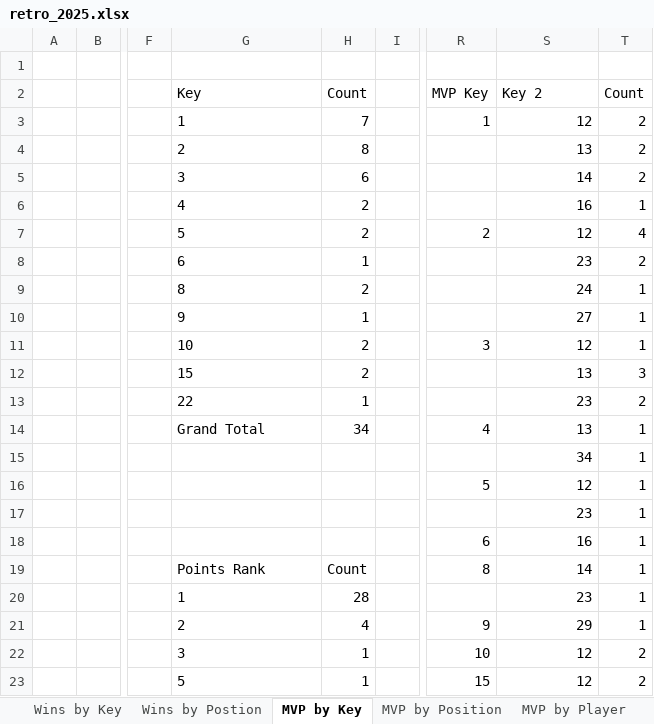
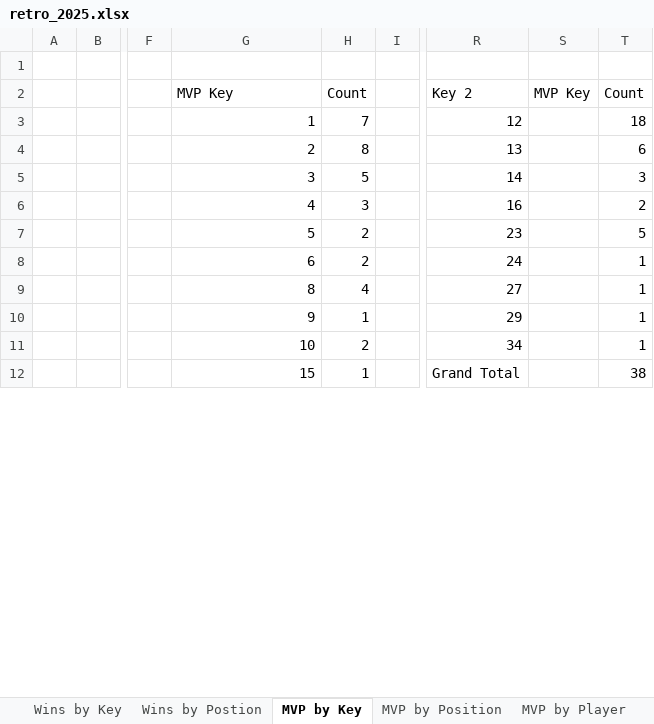
Before and after one commit to meinhardtmr/NFL-Fantasy, an Excel workbook: 2025/retro_2025.xlsx, sheet MVP by Key, drawn as a sheet; only a part is shown, gaps mark what is left out; values as stored, in another font and other column widths than the file's, no borders; charts and pictures not drawn; removed rows and columns are numbered as before the commit, all else as after; rows hold the shown columns only; the diff covers the shown part only; the diff names each change by its address in the sheet, - before the commit and + after, or states it on an @@ line.

```diff
--- a/2025/retro_2025.xlsx (sheet MVP by Key)
+++ b/2025/retro_2025.xlsx (sheet MVP by Key)
-column R, rows 2-7: MVP Key | 1 |  |  |  | 2; row 11: 3
+column S, row 2: MVP Key
-G2: Key
+G2: MVP Key
-G3:G7 alignment: left
+G3:G7 alignment: right
-T3: 2
+T3: 18
-T4: 2
+T4: 6
-H5: 6
+H5: 5
-T5: 2
+T5: 3
-H6: 2
+H6: 3
-T6: 1
+T6: 2
-R7: 12
+R7: 23
-T7: 4
+T7: 5
-row 8:  |  |  | 6 | 1 |  |  | 23 | 2
-G8: 8
+G8: 6
-G8 alignment: left
+G8 alignment: right
+row 9:  |  |  | 8 | 4 |  | 27 |  | 1
-G10:G11 alignment: left
+G10:G11 alignment: right
-R10: 27
+R10: 29
-R11: 12
+R11: 34
-row 12:  |  |  | 15 | 2 |  |  | 13 | 3
-row 13:  |  |  | 22 | 1 |  |  | 23 | 2
-row 14:  |  |  | Grand Total | 34 |  | 4 | 13 | 1
-row 15:  |  |  |  |  |  |  | 34 | 1
-row 16:  |  |  |  |  |  | 5 | 12 | 1
-row 17:  |  |  |  |  |  |  | 23 | 1
-row 18:  |  |  |  |  |  | 6 | 16 | 1
-row 19:  |  |  | Points Rank | Count |  | 8 | 14 | 1
-row 20:  |  |  | 1 | 28 |  |  | 23 | 1
-row 21:  |  |  | 2 | 4 |  | 9 | 29 | 1
-row 22:  |  |  | 3 | 1 |  | 10 | 12 | 2
-row 23:  |  |  | 5 | 1 |  | 15 | 12 | 2
+row 12:  |  |  | 15 | 1 |  | Grand Total |  | 38
```
Also changed, not shown: 10 added rows and 7 edited cells elsewhere in this sheet, sheet Retro, sheet Position Matrix, sheet Wins by Key, sheet MVP by Position, sheet MVP by Player, sheet Wins by Postion, 1 more sheet, charts or pictures, 1 other file.
